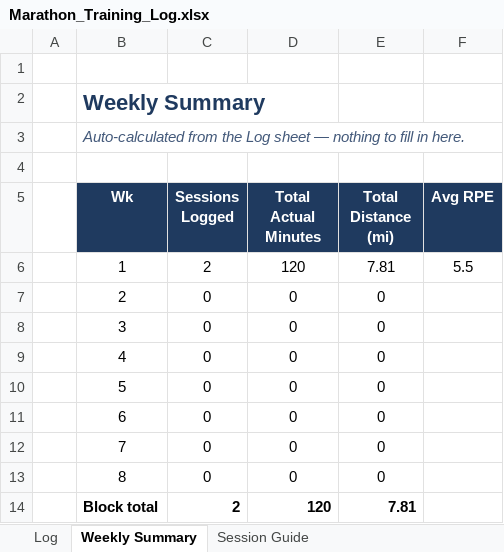
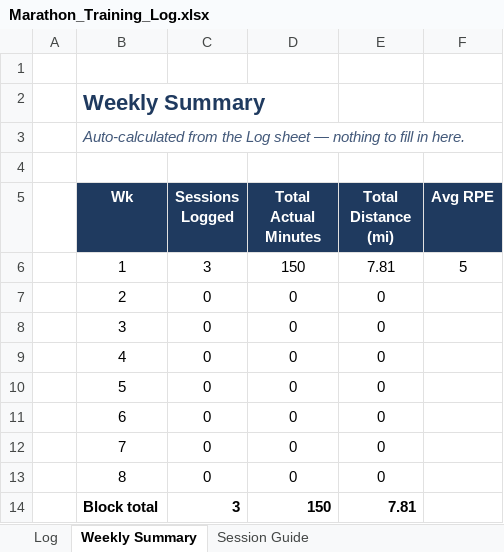
Before and after one commit to prsaptarshi1987/Marathon_Training, an Excel workbook: Marathon_Training_Log.xlsx, sheet Weekly Summary, drawn as a sheet; values as stored, in another font and other column widths than the file's, no borders; the diff names each change by its address in the sheet, - before the commit and + after, or states it on an @@ line.

```diff
--- a/Marathon_Training_Log.xlsx (sheet Weekly Summary)
+++ b/Marathon_Training_Log.xlsx (sheet Weekly Summary)
-C6 (Sessions Logged): 2
+C6 (Sessions Logged): 3
-D6 (Total Actual Minutes): 120
+D6 (Total Actual Minutes): 150
-F6 (Avg RPE): 5.5
+F6 (Avg RPE): 5
-C14 (Sessions Logged): 2
+C14 (Sessions Logged): 3
-D14 (Total Actual Minutes): 120
+D14 (Total Actual Minutes): 150
```
Also changed, not shown: sheet Log.
